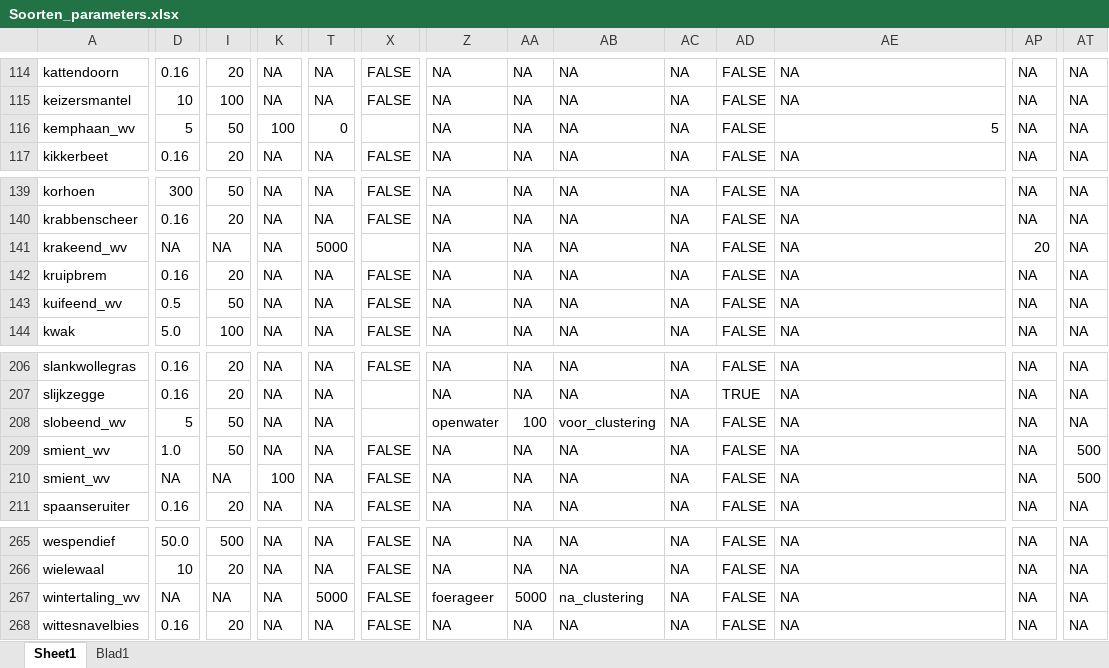
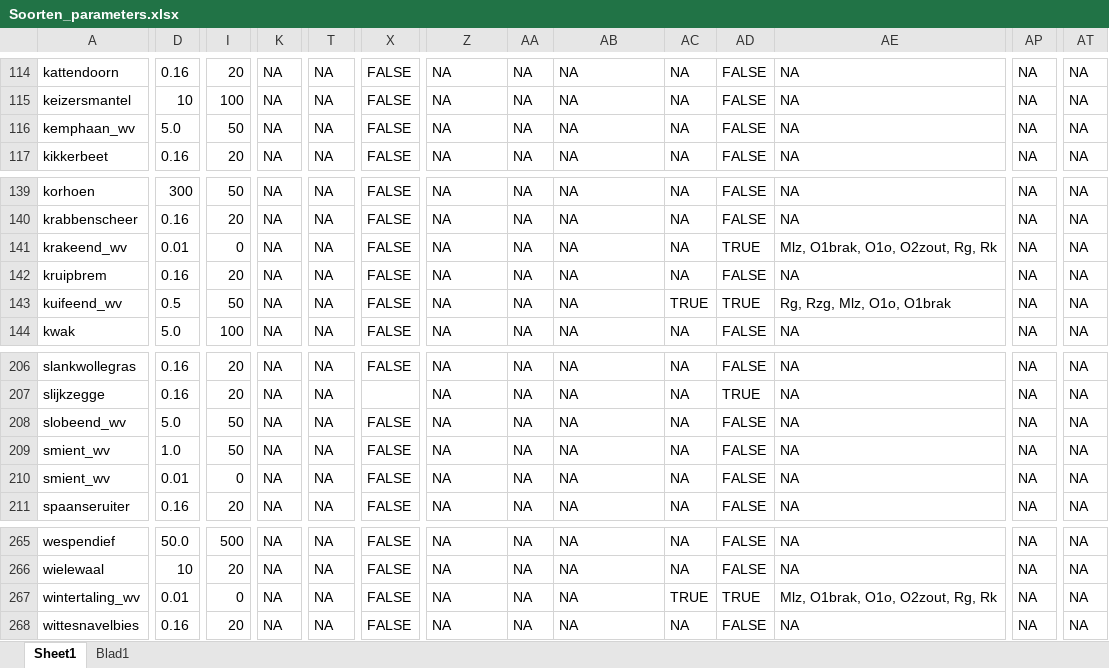
Before and after one commit to inbo/arpl, an Excel workbook: data/input/Excel_files/Soorten_parameters.xlsx, sheet Sheet1, drawn as a sheet; only a part is shown, gaps mark what is left out; values as stored, in another font and other column widths than the file's, no borders; the diff covers the shown part only; the diff names each change by its address in the sheet, - before the commit and + after, or states it on an @@ line.

```diff
--- a/data/input/Excel_files/Soorten_parameters.xlsx (sheet Sheet1)
+++ b/data/input/Excel_files/Soorten_parameters.xlsx (sheet Sheet1)
-D116: 5
+D116: 5.0
-K116: 100
+K116: NA
-T116: 0
+T116: NA
-X116: (empty)
+X116: FALSE
-AE116: 5
+AE116: NA
-D141: NA
+D141: 0.01
-I141: NA
+I141: 0
-T141: 5000
+T141: NA
-X141: (empty)
+X141: FALSE
-AD141: FALSE
+AD141: TRUE
-AE141: NA
+AE141: Mlz, O1brak, O1o, O2zout, Rg, Rk
-AP141: 20
+AP141: NA
-AC143: NA
+AC143: TRUE
-AD143: FALSE
+AD143: TRUE
-AE143: NA
+AE143: Rg, Rzg, Mlz, O1o, O1brak
-D208: 5
+D208: 5.0
-X208: (empty)
+X208: FALSE
-Z208: openwater
+Z208: NA
-AA208: 100
+AA208: NA
-AB208: voor_clustering
+AB208: NA
-AT209:AT210: 500
+AT209:AT210: NA
-D210: NA
+D210: 0.01
-I210: NA
+I210: 0
-K210: 100
+K210: NA
-D267: NA
+D267: 0.01
-I267: NA
+I267: 0
-T267: 5000
+T267: NA
-Z267: foerageer
+Z267: NA
-AA267: 5000
+AA267: NA
-AB267: na_clustering
+AB267: NA
-AC267: NA
+AC267: TRUE
-AD267: FALSE
+AD267: TRUE
-AE267: NA
+AE267: Mlz, O1brak, O1o, O2zout, Rg, Rk
```
Also changed, not shown: 25 added rows and 25 edited cells elsewhere in this sheet.
